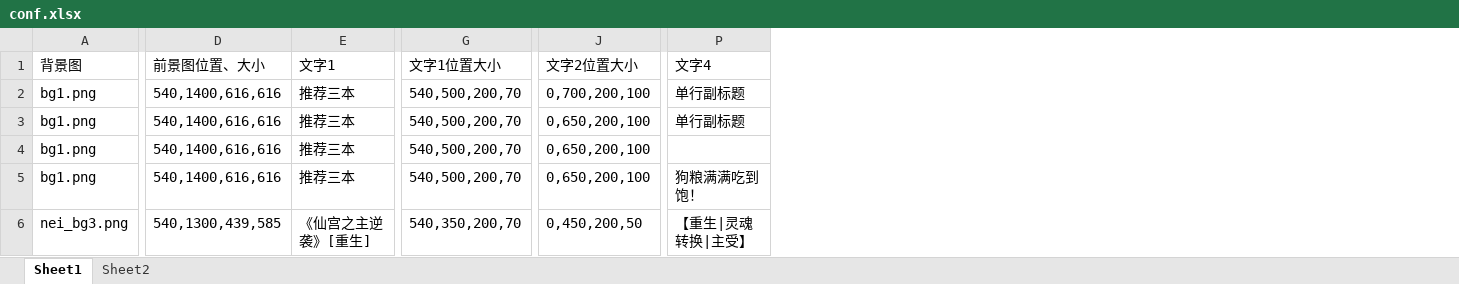
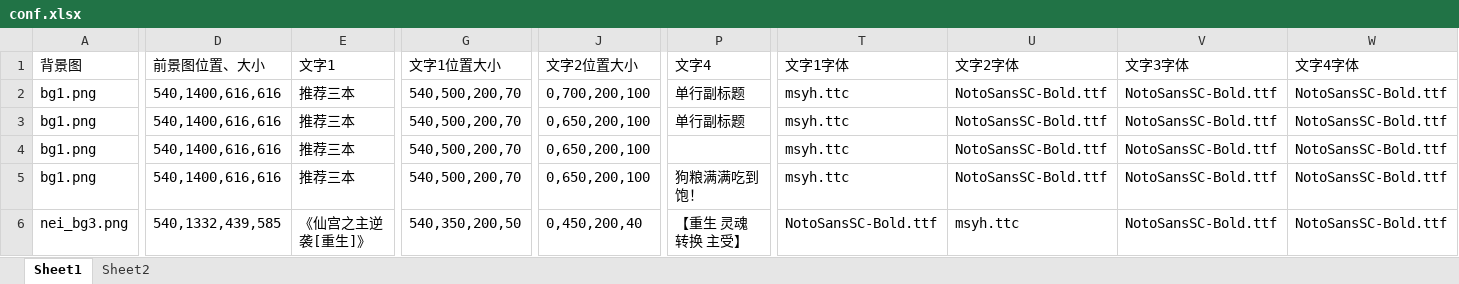
Before and after one commit to yanhuajun/Huawei_theme_package_utils_v9.x, an Excel workbook: create_pic/conf.xlsx, sheet Sheet1, drawn as a sheet; only a part is shown, gaps mark what is left out; values as stored, in another font and other column widths than the file's, no borders; the diff covers the shown part only; the diff names each change by its address in the sheet, - before the commit and + after, or states it on an @@ line.

```diff
--- a/create_pic/conf.xlsx (sheet Sheet1)
+++ b/create_pic/conf.xlsx (sheet Sheet1)
+column T (文字1字体), rows 2-6: msyh.ttc | msyh.ttc | msyh.ttc | msyh.ttc | NotoSansSC-Bold.ttf
+column U (文字2字体), rows 2-6: NotoSansSC-Bold.ttf | NotoSansSC-Bold.ttf | NotoSansSC-Bold.ttf | NotoSansSC-Bold.ttf | msyh.ttc
+column V (文字3字体), rows 2-6: all NotoSansSC-Bold.ttf
+column W (文字4字体), rows 2-6: all NotoSansSC-Bold.ttf
-D6 (前景图位置、大小): 540,1300,439,585
+D6 (前景图位置、大小): 540,1332,439,585
-E6 (文字1): 《仙宫之主逆袭》[重生]
+E6 (文字1): 《仙宫之主逆袭[重生]》
-G6 (文字1位置大小): 540,350,200,70
+G6 (文字1位置大小): 540,350,200,50
-J6 (文字2位置大小): 0,450,200,50
+J6 (文字2位置大小): 0,450,200,40
-P6 (文字4): 【重生|灵魂转换|主受】
+P6 (文字4): 【重生 灵魂转换 主受】
```
Also changed, not shown: cell formats elsewhere in this sheet, 8 other files.
